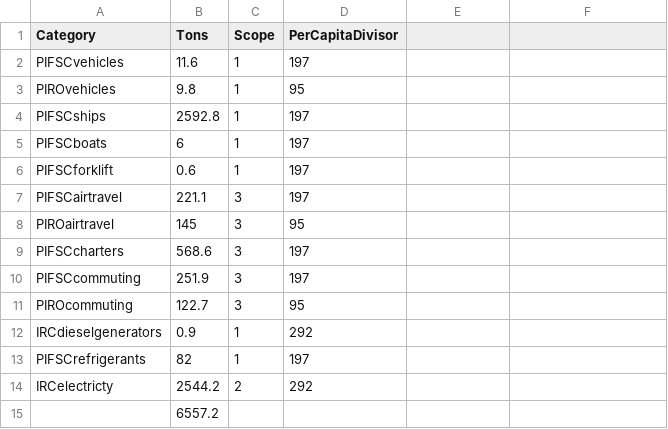
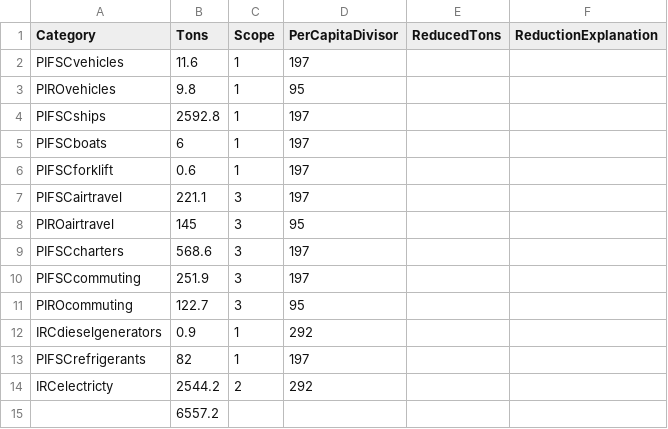
Before and after one commit to a-larval-schmidt/pir_emissions_reductions, a CSV file: Emissions_DataViz.csv, drawn as a sheet; the diff names each change by its address in the sheet, - before the commit and + after, or states it on an @@ line.

Commit message:
Added columns for visualizing emissions reductions

```diff
--- a/Emissions_DataViz.csv
+++ b/Emissions_DataViz.csv
-E1: (empty)
+E1: ReducedTons
-F1: (empty)
+F1: ReductionExplanation
```
